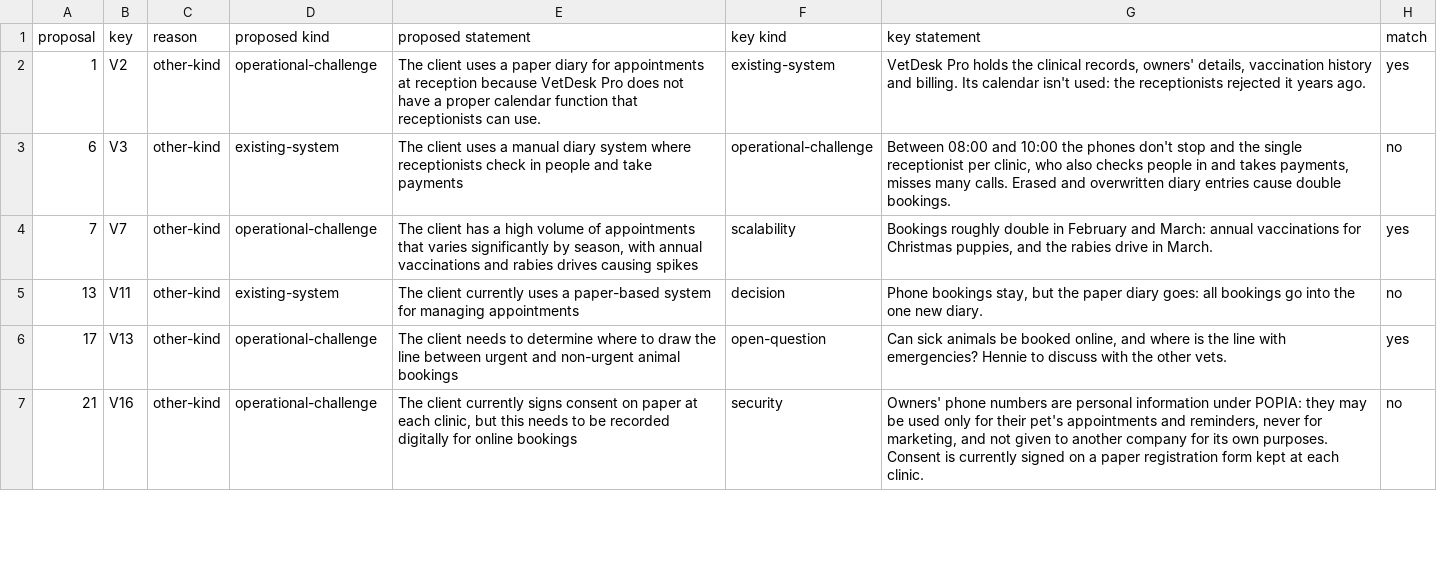
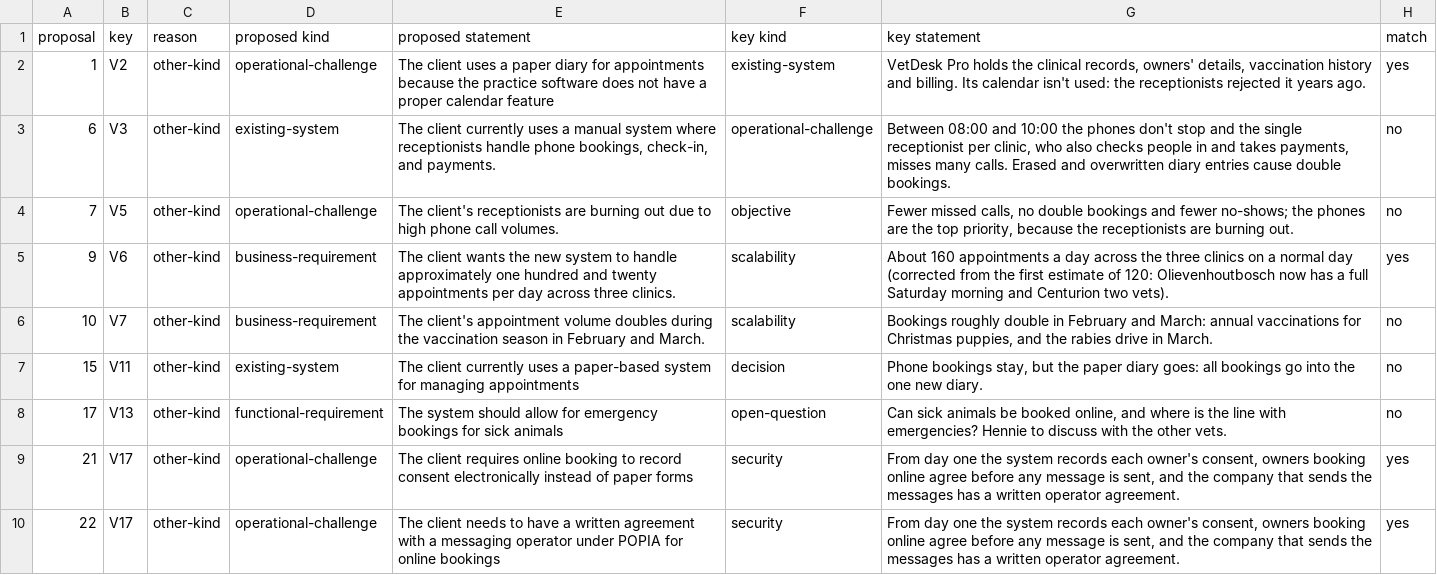
Before and after one commit to Josh-Heath123/StyleCode, a CSV file: eval/runs/qwen3-4b-ctx4096/veldt-vets-booking.matches.csv, drawn as a sheet; only a part is shown; the diff covers the shown part only.

```diff
--- a/eval/runs/qwen3-4b-ctx4096/veldt-vets-booking.matches.csv
+++ b/eval/runs/qwen3-4b-ctx4096/veldt-vets-booking.matches.csv
@@ -1,7 +1,10 @@
 proposal,key,reason,proposed kind,proposed statement,key kind,key statement,match
-1,V2,other-kind,operational-challenge,The client uses a paper diary for appointments at reception because VetDesk Pro does not have a proper calendar function that receptionists can use.,existing-system,"VetDesk Pro holds the clinical records, owners' details, vaccination history and billing. Its calendar isn't used: the receptionists rejected it years ago.",yes
-6,V3,other-kind,existing-system,The client uses a manual diary system where receptionists check in people and take payments,operational-challenge,"Between 08:00 and 10:00 the phones don't stop and the single receptionist per clinic, who also checks people in and takes payments, misses many calls. Erased and overwritten diary entries cause double bookings.",no
-7,V7,other-kind,operational-challenge,"The client has a high volume of appointments that varies significantly by season, with annual vaccinations and rabies drives causing spikes",scalability,"Bookings roughly double in February and March: annual vaccinations for Christmas puppies, and the rabies drive in March.",yes
-13,V11,other-kind,existing-system,The client currently uses a paper-based system for managing appointments,decision,"Phone bookings stay, but the paper diary goes: all bookings go into the one new diary.",no
-17,V13,other-kind,operational-challenge,The client needs to determine where to draw the line between urgent and non-urgent animal bookings,open-question,"Can sick animals be booked online, and where is the line with emergencies? Hennie to discuss with the other vets.",yes
-21,V16,other-kind,operational-challenge,"The client currently signs consent on paper at each clinic, but this needs to be recorded digitally for online bookings",security,"Owners' phone numbers are personal information under POPIA: they may be used only for their pet's appointments and reminders, never for marketing, and not given to another company for its own purposes. Consent is currently signed on a paper registration form kept at each clinic.",no
+1,V2,other-kind,operational-challenge,The client uses a paper diary for appointments because the practice software does not have a proper calendar feature,existing-system,"VetDesk Pro holds the clinical records, owners' details, vaccination history and billing. Its calendar isn't used: the receptionists rejected it years ago.",yes
+6,V3,other-kind,existing-system,"The client currently uses a manual system where receptionists handle phone bookings, check-in, and payments.",operational-challenge,"Between 08:00 and 10:00 the phones don't stop and the single receptionist per clinic, who also checks people in and takes payments, misses many calls. Erased and overwritten diary entries cause double bookings.",no
+7,V5,other-kind,operational-challenge,The client's receptionists are burning out due to high phone call volumes.,objective,"Fewer missed calls, no double bookings and fewer no-shows; the phones are the top priority, because the receptionists are burning out.",no
+9,V6,other-kind,business-requirement,The client wants the new system to handle approximately one hundred and twenty appointments per day across three clinics.,scalability,About 160 appointments a day across the three clinics on a normal day (corrected from the first estimate of 120: Olievenhoutbosch now has a full Saturday morning and Centurion two vets).,yes
+10,V7,other-kind,business-requirement,The client's appointment volume doubles during the vaccination season in February and March.,scalability,"Bookings roughly double in February and March: annual vaccinations for Christmas puppies, and the rabies drive in March.",no
+15,V11,other-kind,existing-system,The client currently uses a paper-based system for managing appointments,decision,"Phone bookings stay, but the paper diary goes: all bookings go into the one new diary.",no
+17,V13,other-kind,functional-requirement,The system should allow for emergency bookings for sick animals,open-question,"Can sick animals be booked online, and where is the line with emergencies? Hennie to discuss with the other vets.",no
+21,V17,other-kind,operational-challenge,The client requires online booking to record consent electronically instead of paper forms,security,"From day one the system records each owner's consent, owners booking online agree before any message is sent, and the company that sends the messages has a written operator agreement.",yes
+22,V17,other-kind,operational-challenge,The client needs to have a written agreement with a messaging operator under POPIA for online bookings,security,"From day one the system records each owner's consent, owners booking online agree before any message is sent, and the company that sends the messages has a written operator agreement.",yes
```
Also changed, not shown: 1 removed row and 8 edited cells elsewhere in this file, eval/runs/qwen3-4b-ctx4096/karoo-freight-kickoff.matches.csv, eval/runs/qwen3-4b-ctx4096/umoya-school-portal.matches.csv, 12 other files.
